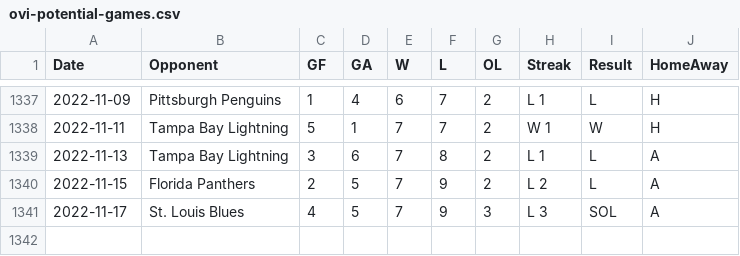
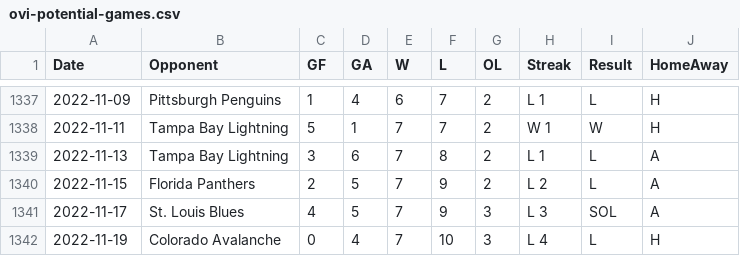
Before and after one commit to jeffreyz374/Ovi-Gretzky-Comparison-Project, a CSV file: Data/ovi-potential-games.csv, drawn as a sheet; only a part is shown, gaps mark what is left out.

Commit message:
added game for Nov 19th

```diff
--- a/Data/ovi-potential-games.csv
+++ b/Data/ovi-potential-games.csv
@@ -1341 +1341,2 @@
 2022-11-17,"St. Louis Blues",4,5,7,9,3,"L 3","SOL","A"
+2022-11-19,"Colorado Avalanche",0,4,7,10,3,"L 4","L","H"
```
